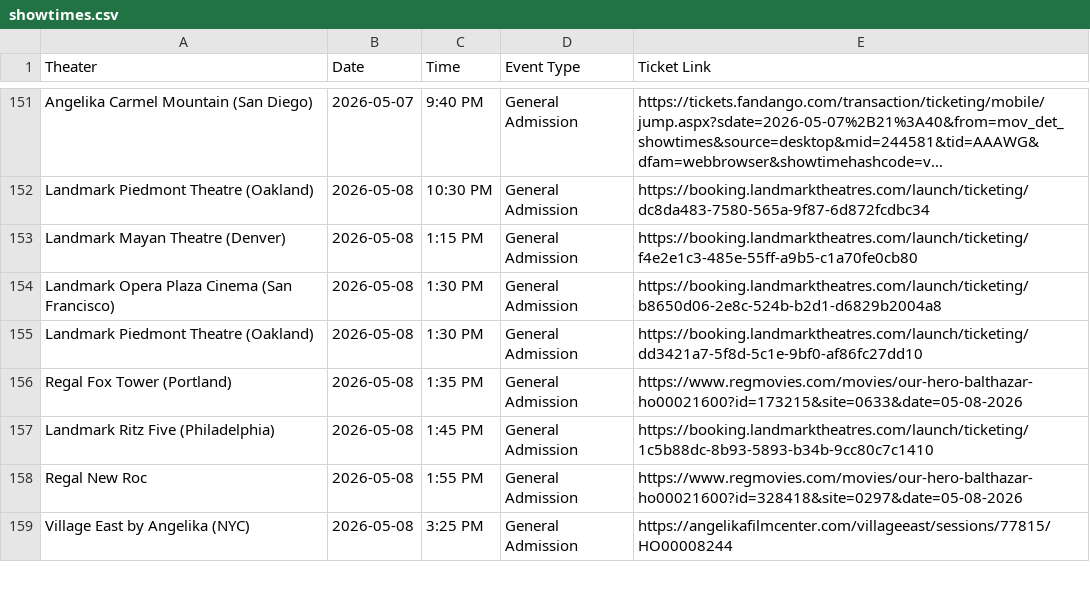
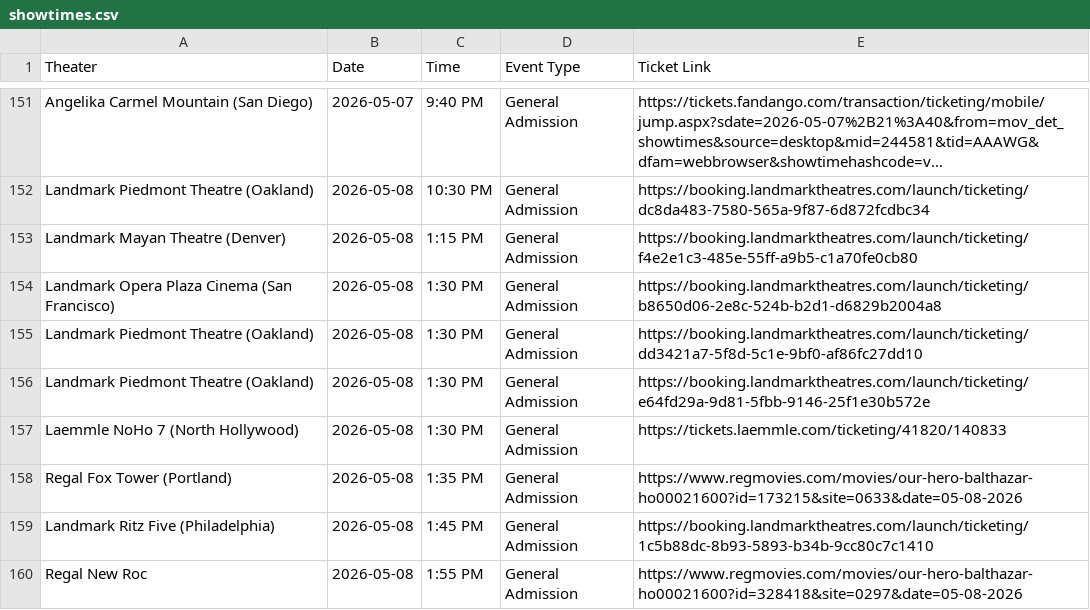
Before and after one commit to rommelnunez/wg-website, a CSV file: public/data/showtimes.csv, drawn as a sheet; only a part is shown, gaps mark what is left out; the shorter side is filled out with more unchanged rows; long unchanged cells end in …; the diff covers the shown part only.

```diff
--- a/public/data/showtimes.csv
+++ b/public/data/showtimes.csv
@@ -155,2 +155,4 @@ Landmark Opera Plaza Cinema (San Francisco),2026-05-08,1:30 PM,General Admission
 Landmark Piedmont Theatre (Oakland),2026-05-08,1:30 PM,General Admission,https://booking.landmarktheatres.com/launch/ticketing/dd3421a7-5f8d-5c1e-9bf0-af86fc27dd10
+Landmark Piedmont Theatre (Oakland),2026-05-08,1:30 PM,General Admission,https://booking.landmarktheatres.com/launch/ticketing/e64fd29a-9d81-5fbb-9146-25f1e30b572e
+Laemmle NoHo 7 (North Hollywood),2026-05-08,1:30 PM,General Admission,https://tickets.laemmle.com/ticketing/41820/140833
 Regal Fox Tower (Portland),2026-05-08,1:35 PM,General Admission,https://www.regmovies.com/movies/our-hero-balthazar-ho00021600?id=173215&site=0633&date=05-08-2026
```
Also changed, not shown: 30 added rows elsewhere in this file.
